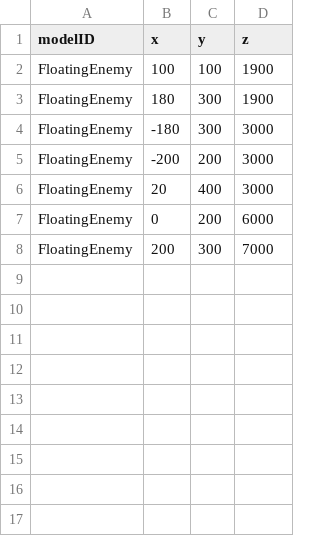
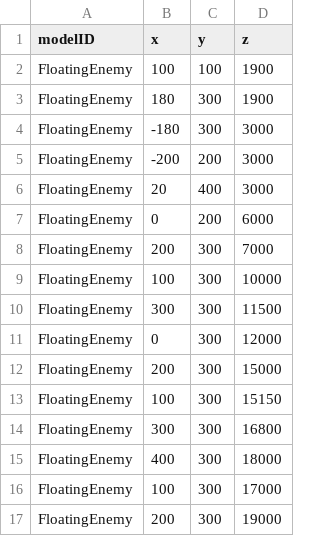
Before and after one commit to 13ko13/NovaWing, a CSV file: NovaWing/NovaWing/Data/CSV/FloatingEnemyData.csv, drawn as a sheet; the diff names each change by its address in the sheet, - before the commit and + after, or states it on an @@ line.

```diff
--- a/NovaWing/NovaWing/Data/CSV/FloatingEnemyData.csv
+++ b/NovaWing/NovaWing/Data/CSV/FloatingEnemyData.csv
+row 9: FloatingEnemy | 100 | 300 | 10000
+row 10: FloatingEnemy | 300 | 300 | 11500
+row 11: FloatingEnemy | 0 | 300 | 12000
+row 12: FloatingEnemy | 200 | 300 | 15000
+row 13: FloatingEnemy | 100 | 300 | 15150
+row 14: FloatingEnemy | 300 | 300 | 16800
+row 15: FloatingEnemy | 400 | 300 | 18000
+row 16: FloatingEnemy | 100 | 300 | 17000
+row 17: FloatingEnemy | 200 | 300 | 19000
```
Also changed, not shown: NovaWing/NovaWing/Data/CSV/RockData.csv, 23 other files.
